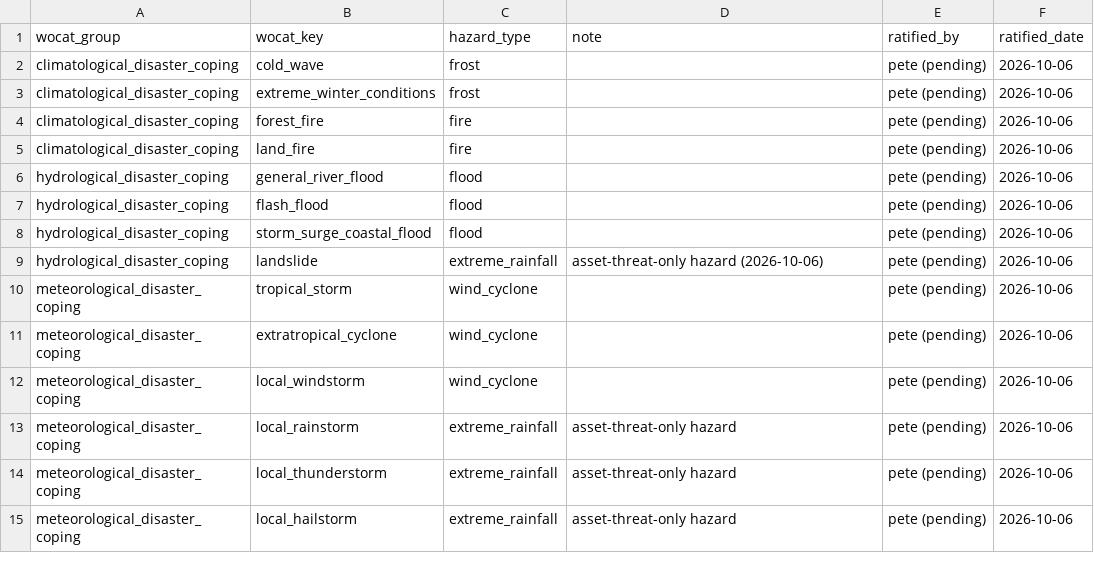
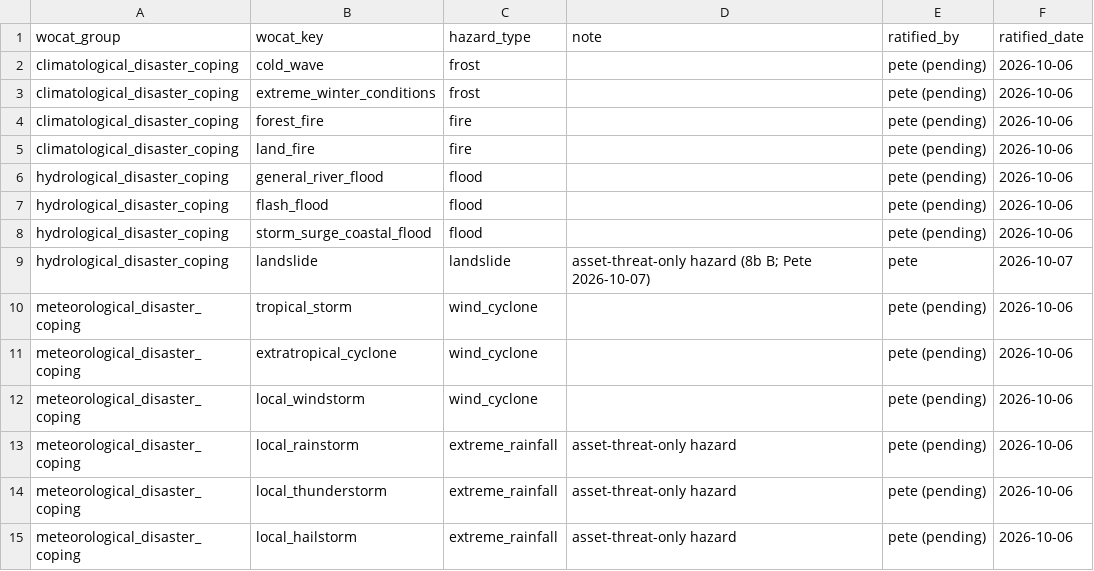
Before and after one commit to CIAT/nbs_ruralscan, a CSV file: schema/lookups/wocat_hazard_map.csv, drawn as a sheet.

Commit message:
feat(schema): landslide as an asset-threat-only hazard (8b B) — enum, context check, WOCAT hazard map; 9 coping units re-tagged and renamed, 15 erosion-filed landslide effect units noted; new asset-threat rows for WH and FR with prose (#293)

```diff
--- a/schema/lookups/wocat_hazard_map.csv
+++ b/schema/lookups/wocat_hazard_map.csv
@@ -8,3 +8,3 @@ hydrological_disaster_coping,flash_flood,flood,,pete (pending),2026-10-06
 hydrological_disaster_coping,storm_surge_coastal_flood,flood,,pete (pending),2026-10-06
-hydrological_disaster_coping,landslide,extreme_rainfall,asset-threat-only hazard (2026-10-06),pete (pending),2026-10-06
+hydrological_disaster_coping,landslide,landslide,asset-threat-only hazard (8b B; Pete 2026-10-07),pete,2026-10-07
 meteorological_disaster_coping,tropical_storm,wind_cyclone,,pete (pending),2026-10-06
```
Also changed, not shown: 19 other files.
